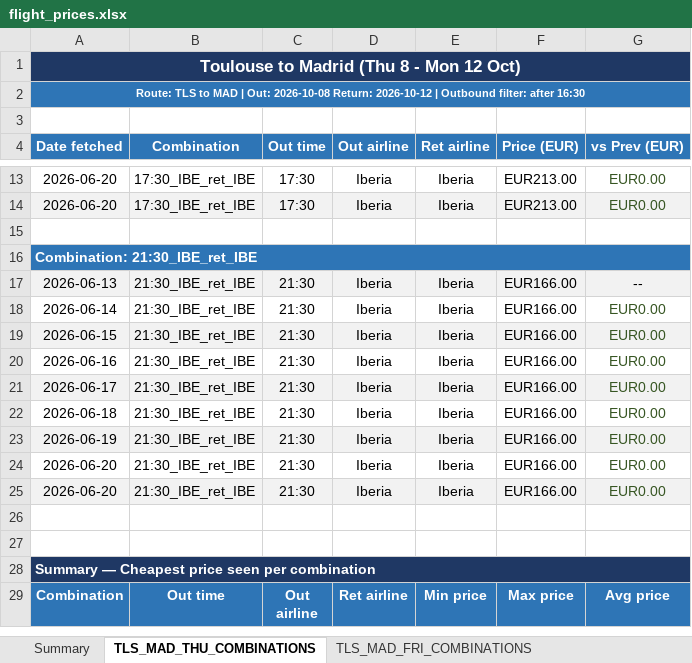
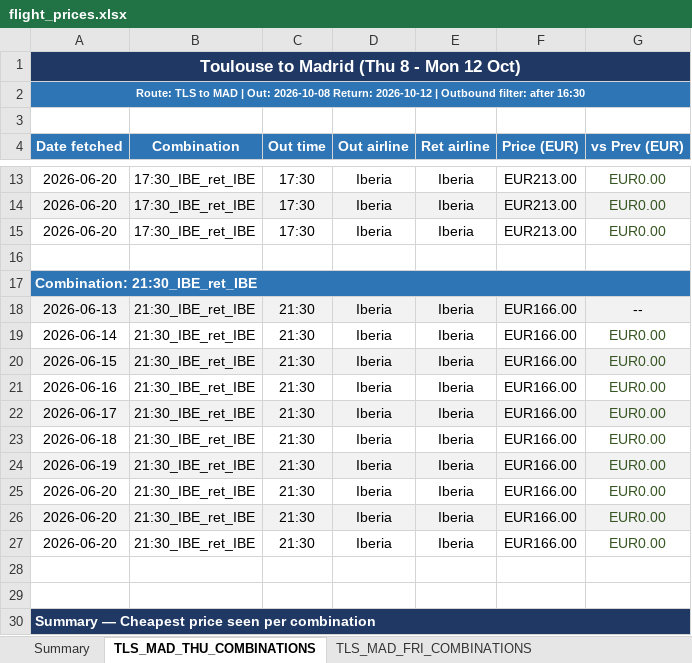
Before and after one commit to DrWu22/flight-tracker, an Excel workbook: flight_prices.xlsx, sheet TLS_MAD_THU_COMBINATIONS, drawn as a sheet; only a part is shown, gaps mark what is left out; the shorter side is filled out with more unchanged rows; values as stored, in another font and other column widths than the file's, no borders; addresses are those after the commit; the diff names each change by its address in the sheet, - before the commit and + after, or states it on an @@ line.

```diff
--- a/flight_prices.xlsx (sheet TLS_MAD_THU_COMBINATIONS)
+++ b/flight_prices.xlsx (sheet TLS_MAD_THU_COMBINATIONS)
+row 15: 2026-06-20 | 17:30_IBE_ret_IBE | 17:30 | Iberia | Iberia | EUR213.00 | EUR0.00
+row 25: 2026-06-20 | 21:30_IBE_ret_IBE | 21:30 | Iberia | Iberia | EUR166.00 | EUR0.00
-A26:G26 fill: none
+A26:G26 fill: #F2F2F2
-A27:G27 fill: #F2F2F2
+A27:G27 fill: none
```
Also changed, not shown: sheet TLS_MAD_FRI_COMBINATIONS, sheet Summary, 1 other file.
